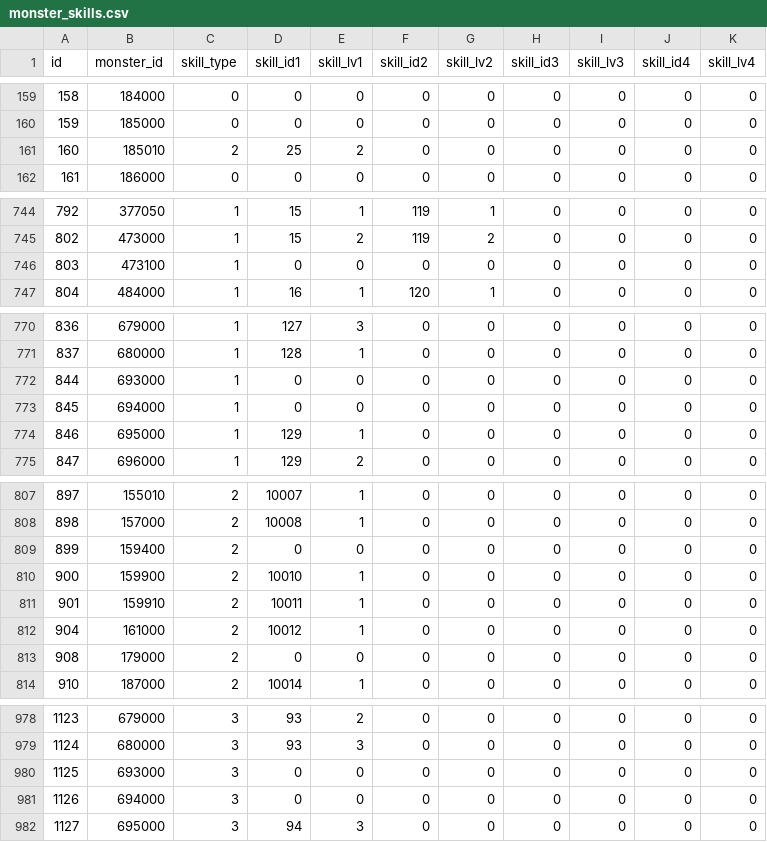
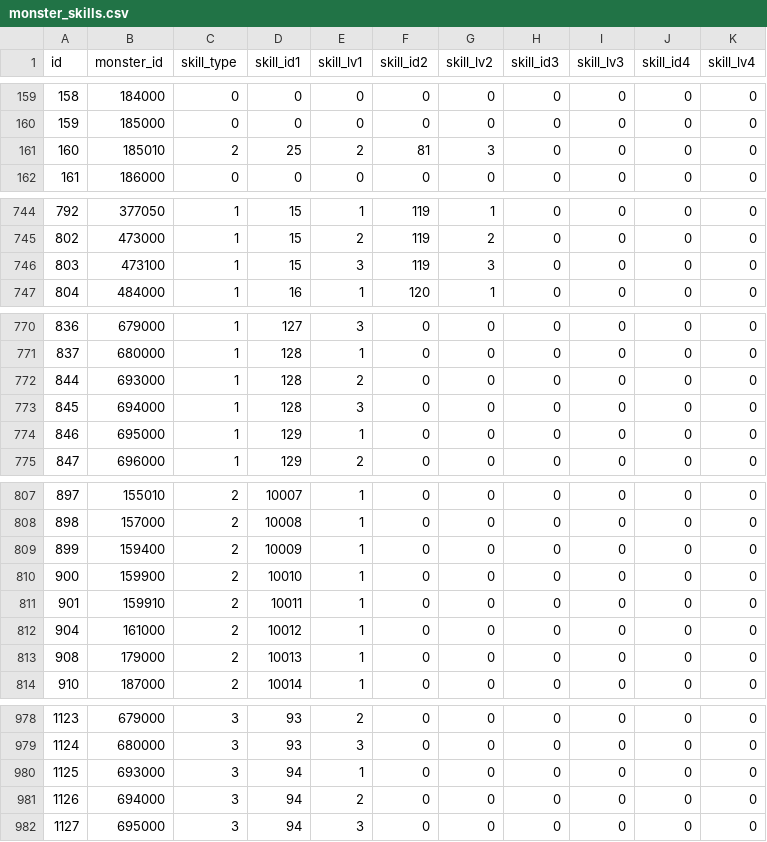
Before and after one commit to ketakeda/MTC-Plan, a CSV file: master/csv/monster_skills.csv, drawn as a sheet; only a part is shown, gaps mark what is left out; the diff covers the shown part only.

```diff
--- a/master/csv/monster_skills.csv
+++ b/master/csv/monster_skills.csv
@@ -160,3 +160,3 @@ id,monster_id,skill_type,skill_id1,skill_lv1,skill_id2,skill_lv2,skill_id3,skill
 159,185000,0,0,0,0,0,0,0,0,0
-160,185010,2,25,2,0,0,0,0,0,0
+160,185010,2,25,2,81,3,0,0,0,0
 161,186000,0,0,0,0,0,0,0,0,0
@@ -745,3 +745,3 @@ id,monster_id,skill_type,skill_id1,skill_lv1,skill_id2,skill_lv2,skill_id3,skill
 802,473000,1,15,2,119,2,0,0,0,0
-803,473100,1,0,0,0,0,0,0,0,0
+803,473100,1,15,3,119,3,0,0,0,0
 804,484000,1,16,1,120,1,0,0,0,0
@@ -771,4 +771,4 @@ id,monster_id,skill_type,skill_id1,skill_lv1,skill_id2,skill_lv2,skill_id3,skill
 837,680000,1,128,1,0,0,0,0,0,0
-844,693000,1,0,0,0,0,0,0,0,0
-845,694000,1,0,0,0,0,0,0,0,0
+844,693000,1,128,2,0,0,0,0,0,0
+845,694000,1,128,3,0,0,0,0,0,0
 846,695000,1,129,1,0,0,0,0,0,0
@@ -808,3 +808,3 @@ id,monster_id,skill_type,skill_id1,skill_lv1,skill_id2,skill_lv2,skill_id3,skill
 898,157000,2,10008,1,0,0,0,0,0,0
-899,159400,2,0,0,0,0,0,0,0,0
+899,159400,2,10009,1,0,0,0,0,0,0
 900,159900,2,10010,1,0,0,0,0,0,0
@@ -812,3 +812,3 @@ id,monster_id,skill_type,skill_id1,skill_lv1,skill_id2,skill_lv2,skill_id3,skill
 904,161000,2,10012,1,0,0,0,0,0,0
-908,179000,2,0,0,0,0,0,0,0,0
+908,179000,2,10013,1,0,0,0,0,0,0
 910,187000,2,10014,1,0,0,0,0,0,0
@@ -979,4 +979,4 @@ id,monster_id,skill_type,skill_id1,skill_lv1,skill_id2,skill_lv2,skill_id3,skill
 1124,680000,3,93,3,0,0,0,0,0,0
-1125,693000,3,0,0,0,0,0,0,0,0
-1126,694000,3,0,0,0,0,0,0,0,0
+1125,693000,3,94,1,0,0,0,0,0,0
+1126,694000,3,94,2,0,0,0,0,0,0
 1127,695000,3,94,3,0,0,0,0,0,0
```
Also changed, not shown: 54 edited cells elsewhere in this file, master/csv/skills.csv.
